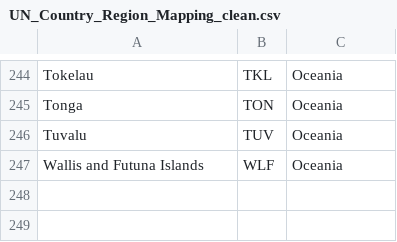
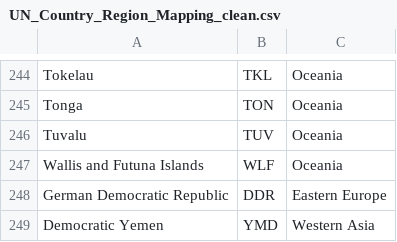
Before and after one commit to data-driven-decision-lab/un-digital-library-scraper, a CSV file: src/un_report_api/app/required_csvs/UN_Country_Region_Mapping_clean.csv, drawn as a sheet; only a part is shown, gaps mark what is left out.

```diff
--- a/src/un_report_api/app/required_csvs/UN_Country_Region_Mapping_clean.csv
+++ b/src/un_report_api/app/required_csvs/UN_Country_Region_Mapping_clean.csv
@@ -247 +247,3 @@ Tuvalu,TUV,Oceania
 Wallis and Futuna Islands,WLF,Oceania
+German Democratic Republic,DDR,Eastern Europe
+Democratic Yemen,YMD,Western Asia
```
Also changed, not shown: src/un_report_api/app/required_csvs/UN_Country_Region_Mapping.csv, 7 other files.
